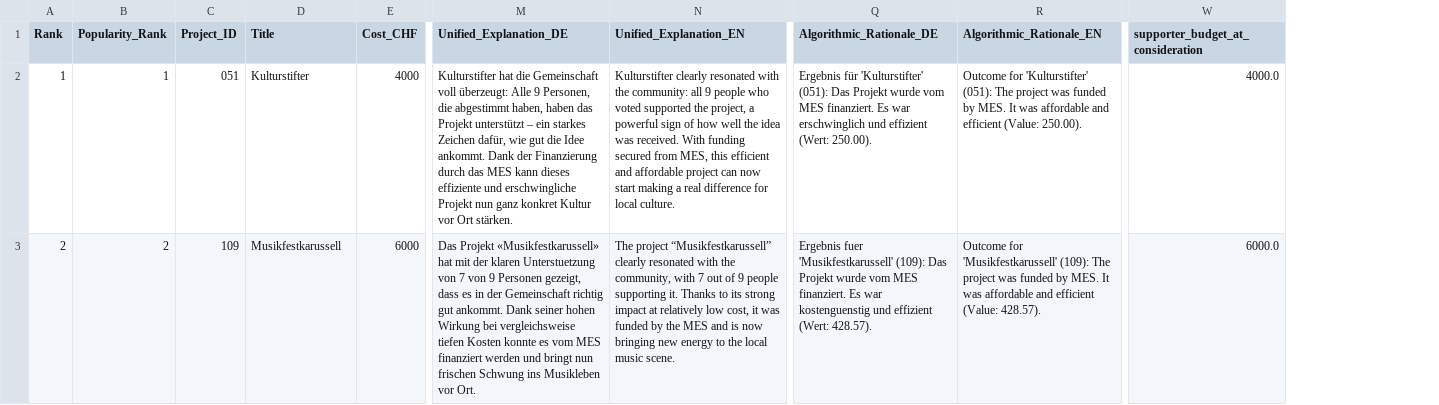
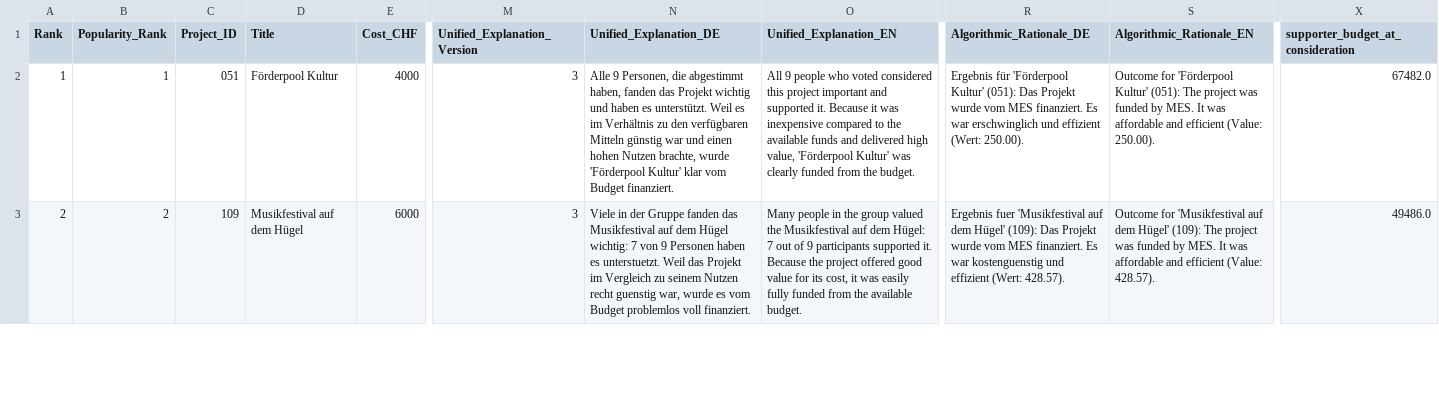
Before and after one commit to joshuay1/kk26_voting, a CSV file: kk26_voting/csv/KK26_Outcome_BLAU.csv, drawn as a sheet; only a part is shown, gaps mark what is left out; addresses are those after the commit; the diff covers the shown part only; the diff names each change by its address in the sheet, - before the commit and + after, or states it on an @@ line.

```diff
--- a/kk26_voting/csv/KK26_Outcome_BLAU.csv
+++ b/kk26_voting/csv/KK26_Outcome_BLAU.csv
+column M (Unified_Explanation_Version), rows 2-3: 3 | 3
-D2 (Title): Kulturstifter
+D2 (Title): Förderpool Kultur
-N2 (Unified_Explanation_DE): Kulturstifter hat die Gemeinschaft voll überzeugt: Alle 9 Personen, die abgestimmt haben, haben das Projekt unterstützt – ein starkes Zeichen dafür, wie gut die Idee ankommt. Dank der Finanzierung durch das MES kann dieses effiziente und erschwingliche Projekt nun ganz konkret Kultur vor Ort stärken.
+N2 (Unified_Explanation_DE): Alle 9 Personen, die abgestimmt haben, fanden das Projekt wichtig und haben es unterstützt. Weil es im Verhältnis zu den verfügbaren Mitteln günstig war und einen hohen Nutzen brachte, wurde 'Förderpool Kultur' klar vom Budget finanziert.
-O2 (Unified_Explanation_EN): Kulturstifter clearly resonated with the community: all 9 people who voted supported the project, a powerful sign of how well the idea was received. With funding secured from MES, this efficient and affordable project can now start making a real difference for local culture.
+O2 (Unified_Explanation_EN): All 9 people who voted considered this project important and supported it. Because it was inexpensive compared to the available funds and delivered high value, 'Förderpool Kultur' was clearly funded from the budget.
-R2 (Algorithmic_Rationale_DE): Ergebnis für 'Kulturstifter' (051): Das…
+R2 (Algorithmic_Rationale_DE): Ergebnis für 'Förderpool Kultur' (051): Das…
-S2 (Algorithmic_Rationale_EN): Outcome for 'Kulturstifter' (051): The…
+S2 (Algorithmic_Rationale_EN): Outcome for 'Förderpool Kultur' (051): The…
-X2: 4000.0
+X2: 67482.0
-D3 (Title): Musikfestkarussell
+D3 (Title): Musikfestival auf dem Hügel
-N3 (Unified_Explanation_DE): Das Projekt «Musikfestkarussell» hat mit der klaren Unterstuetzung von 7 von 9 Personen gezeigt, dass es in der Gemeinschaft richtig gut ankommt. Dank seiner hohen Wirkung bei vergleichsweise tiefen Kosten konnte es vom MES finanziert werden und bringt nun frischen Schwung ins Musikleben vor Ort.
+N3 (Unified_Explanation_DE): Viele in der Gruppe fanden das Musikfestival auf dem Hügel wichtig: 7 von 9 Personen haben es unterstuetzt. Weil das Projekt im Vergleich zu seinem Nutzen recht guenstig war, wurde es vom Budget problemlos voll finanziert.
-O3 (Unified_Explanation_EN): The project “Musikfestkarussell” clearly resonated with the community, with 7 out of 9 people supporting it. Thanks to its strong impact at relatively low cost, it was funded by the MES and is now bringing new energy to the local music scene.
+O3 (Unified_Explanation_EN): Many people in the group valued the Musikfestival auf dem Hügel: 7 out of 9 participants supported it. Because the project offered good value for its cost, it was easily fully funded from the available budget.
-R3 (Algorithmic_Rationale_DE): Ergebnis fuer 'Musikfestkarussell' (109): Das…
+R3 (Algorithmic_Rationale_DE): Ergebnis fuer 'Musikfestival auf dem Hügel' (109): Das…
-S3 (Algorithmic_Rationale_EN): Outcome for 'Musikfestkarussell' (109): The…
+S3 (Algorithmic_Rationale_EN): Outcome for 'Musikfestival auf dem Hügel' (109): The…
-X3: 6000.0
+X3: 49486.0
```
Also changed, not shown: 151 edited cells elsewhere in this file, kk26_voting/csv/KK26_Outcome_ROT.csv, kk26_voting/csv/KK26_Outcome_SCHWARZ.csv, 13 other files.
